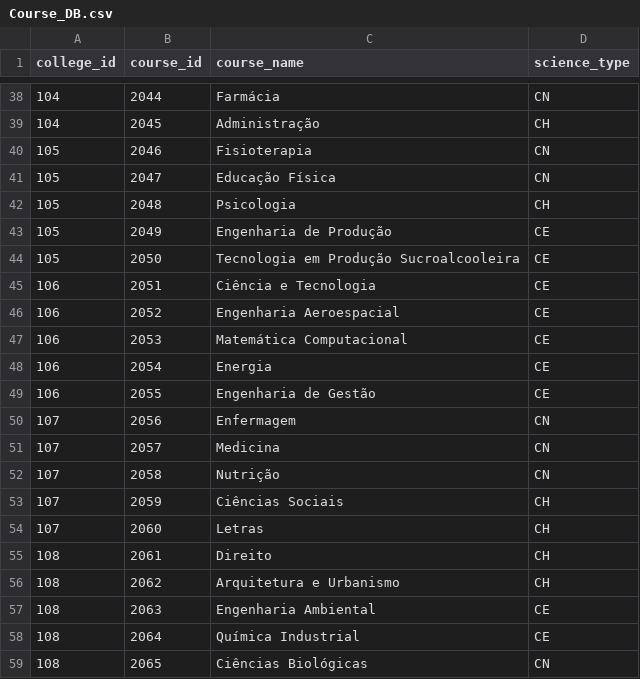
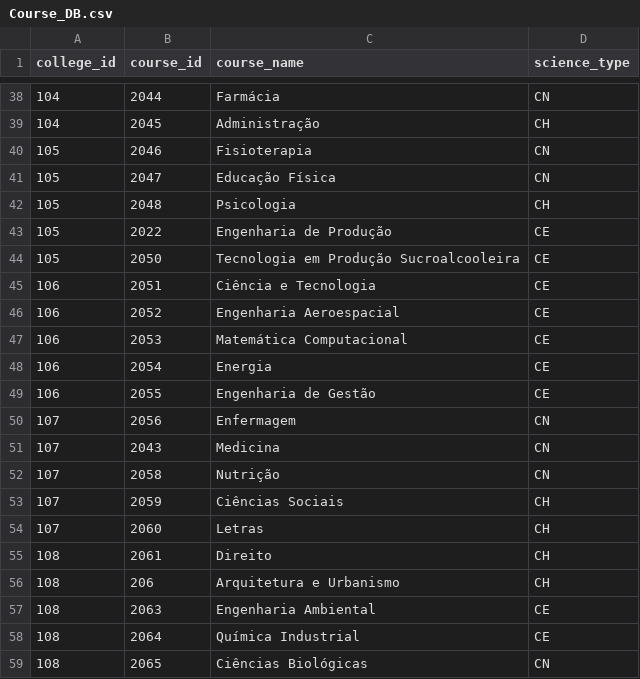
Before and after one commit to Edu2566/VestibuLobby-API, a CSV file: routes/course_api/static-course_api/CSV_DB/Course_DB.csv, drawn as a sheet; only a part is shown, gaps mark what is left out.

Commit message:
Fix: Redundant Course  IDs in College_DB.csv

```diff
--- a/routes/course_api/static-course_api/CSV_DB/Course_DB.csv
+++ b/routes/course_api/static-course_api/CSV_DB/Course_DB.csv
@@ -42,3 +42,3 @@ college_id;course_id;course_name;science_type
 105;2048;Psicologia;CH
-105;2049;Engenharia de Produção;CE
+105;2022;Engenharia de Produção;CE
 105;2050;Tecnologia em Produção Sucroalcooleira;CE
@@ -50,3 +50,3 @@ college_id;course_id;course_name;science_type
 107;2056;Enfermagem;CN
-107;2057;Medicina;CN
+107;2043;Medicina;CN
 107;2058;Nutrição;CN
@@ -55,3 +55,3 @@ college_id;course_id;course_name;science_type
 108;2061;Direito;CH
-108;2062;Arquitetura e Urbanismo;CH
+108;206;Arquitetura e Urbanismo;CH
 108;2063;Engenharia Ambiental;CE
```
Also changed, not shown: 1 other file.
